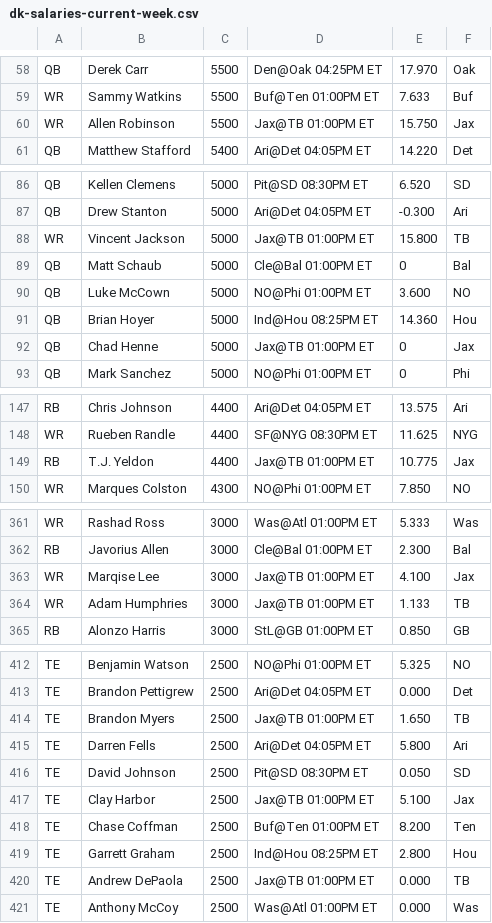
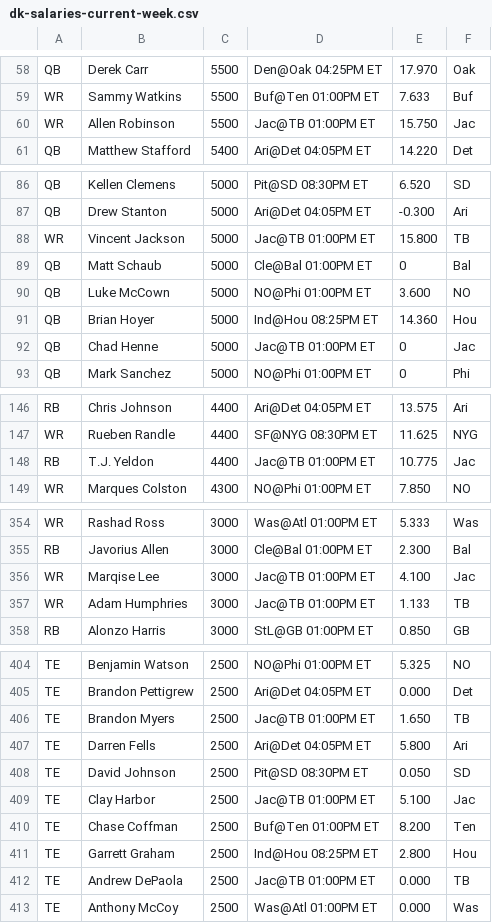
Before and after one commit to mrnitrate/draft-kings-fun, a CSV file: data/dk-salaries-current-week.csv, drawn as a sheet; only a part is shown, gaps mark what is left out; the diff covers the shown part only.

```diff
--- a/data/dk-salaries-current-week.csv
+++ b/data/dk-salaries-current-week.csv
@@ -59,3 +59,3 @@
 "WR","Sammy Watkins",5500,"Buf@Ten 01:00PM ET",7.633,"Buf"
-"WR","Allen Robinson",5500,"Jax@TB 01:00PM ET",15.750,"Jax"
+"WR","Allen Robinson",5500,"Jac@TB 01:00PM ET",15.750,"Jac"
 "QB","Matthew Stafford",5400,"Ari@Det 04:05PM ET",14.220,"Det"
@@ -87,3 +87,3 @@
 "QB","Drew Stanton",5000,"Ari@Det 04:05PM ET",-0.300,"Ari"
-"WR","Vincent Jackson",5000,"Jax@TB 01:00PM ET",15.800,"TB"
+"WR","Vincent Jackson",5000,"Jac@TB 01:00PM ET",15.800,"TB"
 "QB","Matt Schaub",5000,"Cle@Bal 01:00PM ET",0,"Bal"
@@ -91,3 +91,3 @@
 "QB","Brian Hoyer",5000,"Ind@Hou 08:25PM ET",14.360,"Hou"
-"QB","Chad Henne",5000,"Jax@TB 01:00PM ET",0,"Jax"
+"QB","Chad Henne",5000,"Jac@TB 01:00PM ET",0,"Jac"
 "QB","Mark Sanchez",5000,"NO@Phi 01:00PM ET",0,"Phi"
@@ -148,3 +147,3 @@
 "WR","Rueben Randle",4400,"SF@NYG 08:30PM ET",11.625,"NYG"
-"RB","T.J. Yeldon",4400,"Jax@TB 01:00PM ET",10.775,"Jax"
+"RB","T.J. Yeldon",4400,"Jac@TB 01:00PM ET",10.775,"Jac"
 "WR","Marques Colston",4300,"NO@Phi 01:00PM ET",7.850,"NO"
@@ -362,4 +355,4 @@
 "RB","Javorius Allen",3000,"Cle@Bal 01:00PM ET",2.300,"Bal"
-"WR","Marqise Lee",3000,"Jax@TB 01:00PM ET",4.100,"Jax"
-"WR","Adam Humphries",3000,"Jax@TB 01:00PM ET",1.133,"TB"
+"WR","Marqise Lee",3000,"Jac@TB 01:00PM ET",4.100,"Jac"
+"WR","Adam Humphries",3000,"Jac@TB 01:00PM ET",1.133,"TB"
 "RB","Alonzo Harris",3000,"StL@GB 01:00PM ET",0.850,"GB"
@@ -413,9 +405,9 @@
 "TE","Brandon Pettigrew",2500,"Ari@Det 04:05PM ET",0.000,"Det"
-"TE","Brandon Myers",2500,"Jax@TB 01:00PM ET",1.650,"TB"
+"TE","Brandon Myers",2500,"Jac@TB 01:00PM ET",1.650,"TB"
 "TE","Darren Fells",2500,"Ari@Det 04:05PM ET",5.800,"Ari"
 "TE","David Johnson",2500,"Pit@SD 08:30PM ET",0.050,"SD"
-"TE","Clay Harbor",2500,"Jax@TB 01:00PM ET",5.100,"Jax"
+"TE","Clay Harbor",2500,"Jac@TB 01:00PM ET",5.100,"Jac"
 "TE","Chase Coffman",2500,"Buf@Ten 01:00PM ET",8.200,"Ten"
 "TE","Garrett Graham",2500,"Ind@Hou 08:25PM ET",2.800,"Hou"
-"TE","Andrew DePaola",2500,"Jax@TB 01:00PM ET",0.000,"TB"
+"TE","Andrew DePaola",2500,"Jac@TB 01:00PM ET",0.000,"TB"
 "TE","Anthony McCoy",2500,"Was@Atl 01:00PM ET",0.000,"Was"
```
Also changed, not shown: 1 added row, 9 removed rows and 37 edited cells elsewhere in this file, 8 other files.
